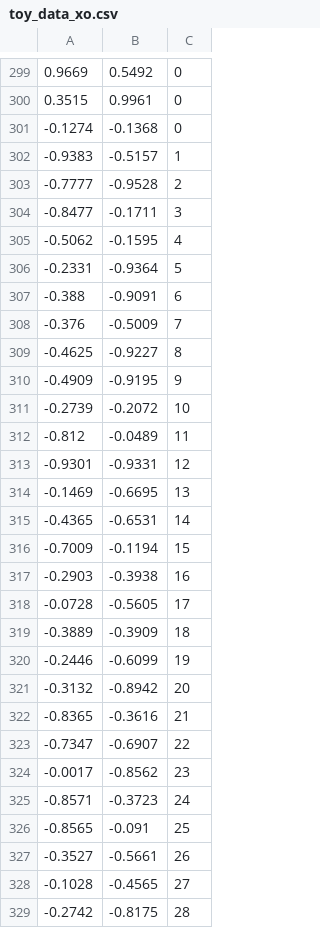
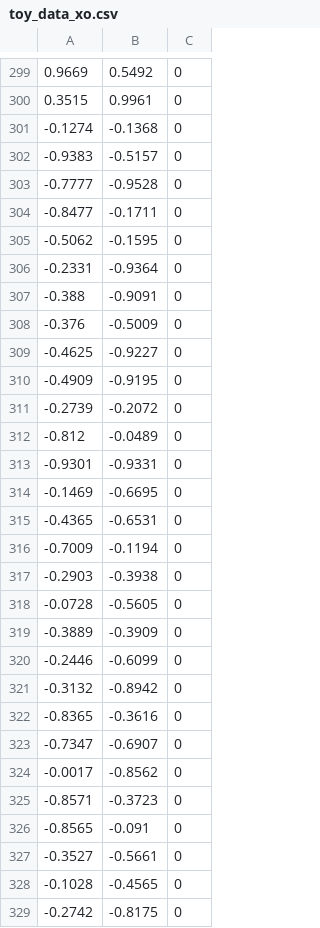
Before and after one commit to praisan/hello-world, a CSV file: toy_data_xo.csv, drawn as a sheet; only a part is shown, gaps mark what is left out; the diff covers the shown part only.

Commit message:
Add files via upload

```diff
--- a/toy_data_xo.csv
+++ b/toy_data_xo.csv
@@ -301,29 +301,29 @@
 -0.1274,-0.1368,0
--0.9383,-0.5157,1
--0.7777,-0.9528,2
--0.8477,-0.1711,3
--0.5062,-0.1595,4
--0.2331,-0.9364,5
--0.388,-0.9091,6
--0.376,-0.5009,7
--0.4625,-0.9227,8
--0.4909,-0.9195,9
--0.2739,-0.2072,10
--0.812,-0.0489,11
--0.9301,-0.9331,12
--0.1469,-0.6695,13
--0.4365,-0.6531,14
--0.7009,-0.1194,15
--0.2903,-0.3938,16
--0.0728,-0.5605,17
--0.3889,-0.3909,18
--0.2446,-0.6099,19
--0.3132,-0.8942,20
--0.8365,-0.3616,21
--0.7347,-0.6907,22
--0.0017,-0.8562,23
--0.8571,-0.3723,24
--0.8565,-0.091,25
--0.3527,-0.5661,26
--0.1028,-0.4565,27
--0.2742,-0.8175,28
+-0.9383,-0.5157,0
+-0.7777,-0.9528,0
+-0.8477,-0.1711,0
+-0.5062,-0.1595,0
+-0.2331,-0.9364,0
+-0.388,-0.9091,0
+-0.376,-0.5009,0
+-0.4625,-0.9227,0
+-0.4909,-0.9195,0
+-0.2739,-0.2072,0
+-0.812,-0.0489,0
+-0.9301,-0.9331,0
+-0.1469,-0.6695,0
+-0.4365,-0.6531,0
+-0.7009,-0.1194,0
+-0.2903,-0.3938,0
+-0.0728,-0.5605,0
+-0.3889,-0.3909,0
+-0.2446,-0.6099,0
+-0.3132,-0.8942,0
+-0.8365,-0.3616,0
+-0.7347,-0.6907,0
+-0.0017,-0.8562,0
+-0.8571,-0.3723,0
+-0.8565,-0.091,0
+-0.3527,-0.5661,0
+-0.1028,-0.4565,0
+-0.2742,-0.8175,0
```
Also changed, not shown: 71 edited cells elsewhere in this file.
